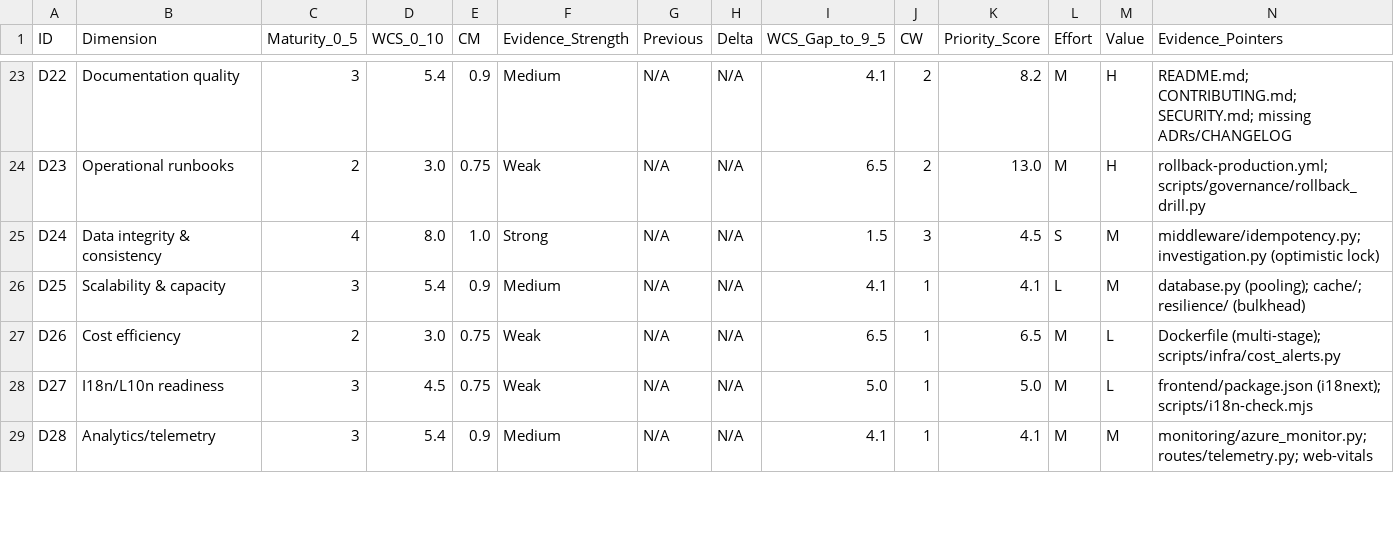
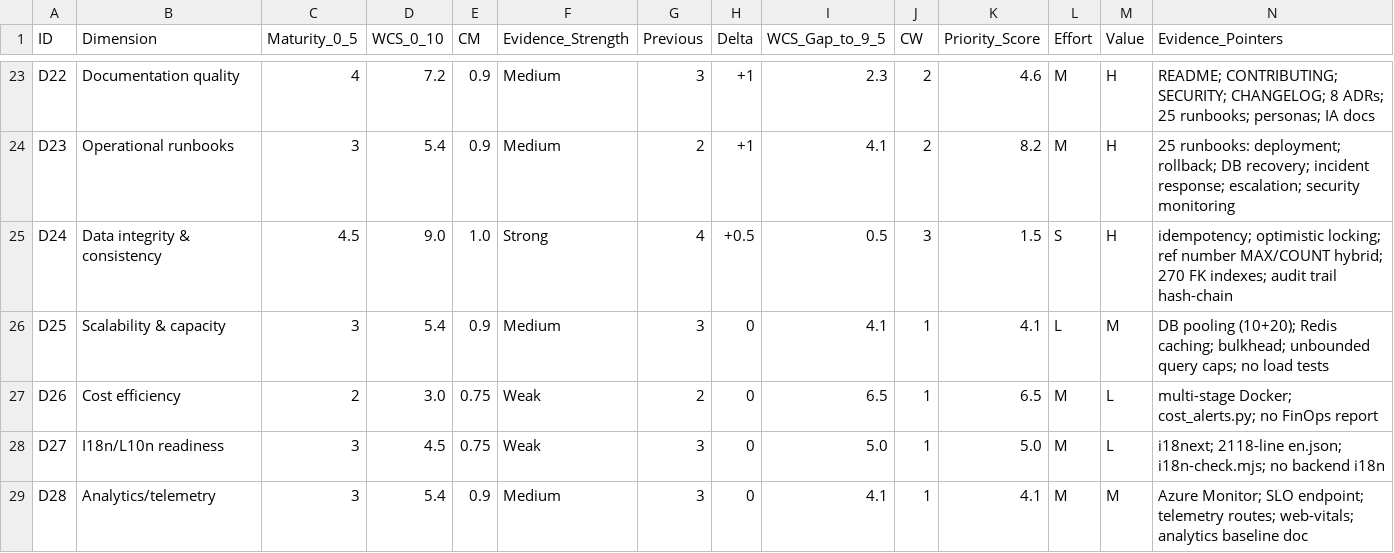
Before and after one commit to cgtqwmwkhp-rgb/quality-governance-platform, a CSV file: docs/assessments/scorecard.csv, drawn as a sheet; only a part is shown, gaps mark what is left out; the diff covers the shown part only; the diff names each change by its address in the sheet, - before the commit and + after, or states it on an @@ line.

```diff
--- a/docs/assessments/scorecard.csv
+++ b/docs/assessments/scorecard.csv
-C23 (Maturity_0_5): 3
+C23 (Maturity_0_5): 4
-D23 (WCS_0_10): 5.4
+D23 (WCS_0_10): 7.2
-G23 (Previous): N/A
+G23 (Previous): 3
-H23:H24 (Delta): N/A
+H23:H24 (Delta): +1
-I23 (WCS_Gap_to_9_5): 4.1
+I23 (WCS_Gap_to_9_5): 2.3
-K23 (Priority_Score): 8.2
+K23 (Priority_Score): 4.6
-N23 (Evidence_Pointers): README.md; CONTRIBUTING.md; SECURITY.md; missing ADRs/CHANGELOG
+N23 (Evidence_Pointers): README; CONTRIBUTING; SECURITY; CHANGELOG; 8 ADRs; 25 runbooks; personas; IA docs
-C24 (Maturity_0_5): 2
+C24 (Maturity_0_5): 3
-D24 (WCS_0_10): 3.0
+D24 (WCS_0_10): 5.4
-E24 (CM): 0.75
+E24 (CM): 0.9
-F24 (Evidence_Strength): Weak
+F24 (Evidence_Strength): Medium
-G24 (Previous): N/A
+G24 (Previous): 2
-I24 (WCS_Gap_to_9_5): 6.5
+I24 (WCS_Gap_to_9_5): 4.1
-K24 (Priority_Score): 13.0
+K24 (Priority_Score): 8.2
-N24 (Evidence_Pointers): rollback-production.yml; scripts/governance/rollback_drill.py
+N24 (Evidence_Pointers): 25 runbooks: deployment; rollback; DB recovery; incident response; escalation; security monitoring
-C25 (Maturity_0_5): 4
+C25 (Maturity_0_5): 4.5
-D25 (WCS_0_10): 8.0
+D25 (WCS_0_10): 9.0
-G25 (Previous): N/A
+G25 (Previous): 4
-H25 (Delta): N/A
+H25 (Delta): +0.5
-I25 (WCS_Gap_to_9_5): 1.5
+I25 (WCS_Gap_to_9_5): 0.5
-K25 (Priority_Score): 4.5
+K25 (Priority_Score): 1.5
-M25 (Value): M
+M25 (Value): H
-N25 (Evidence_Pointers): middleware/idempotency.py; investigation.py (optimistic lock)
+N25 (Evidence_Pointers): idempotency; optimistic locking; ref number MAX/COUNT hybrid; 270 FK indexes; audit trail hash-chain
-G26 (Previous): N/A
+G26 (Previous): 3
-H26:H29 (Delta): N/A
+H26:H29 (Delta): 0
-N26 (Evidence_Pointers): database.py (pooling); cache/; resilience/ (bulkhead)
+N26 (Evidence_Pointers): DB pooling (10+20); Redis caching; bulkhead; unbounded query caps; no load tests
-G27 (Previous): N/A
+G27 (Previous): 2
-N27 (Evidence_Pointers): Dockerfile (multi-stage); scripts/infra/cost_alerts.py
+N27 (Evidence_Pointers): multi-stage Docker; cost_alerts.py; no FinOps report
-G28:G29 (Previous): N/A
+G28:G29 (Previous): 3
-N28 (Evidence_Pointers): frontend/package.json (i18next); scripts/i18n-check.mjs
+N28 (Evidence_Pointers): i18next; 2118-line en.json; i18n-check.mjs; no backend i18n
-N29 (Evidence_Pointers): monitoring/azure_monitor.py; routes/telemetry.py; web-vitals
+N29 (Evidence_Pointers): Azure Monitor; SLO endpoint; telemetry routes; web-vitals; analytics baseline doc
```
Also changed, not shown: 108 edited cells elsewhere in this file, docs/assessments/acceptance_test_matrix.csv, docs/assessments/findings_register.csv, 4 other files.
